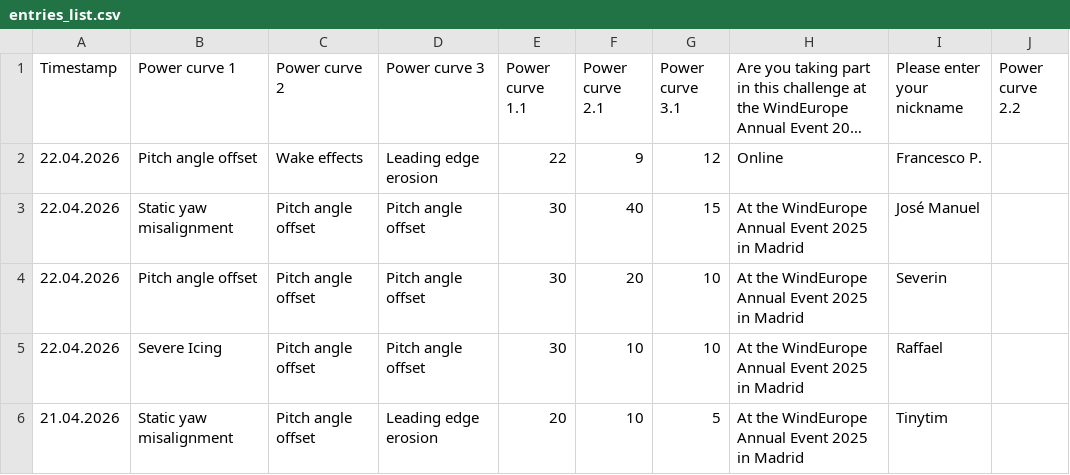
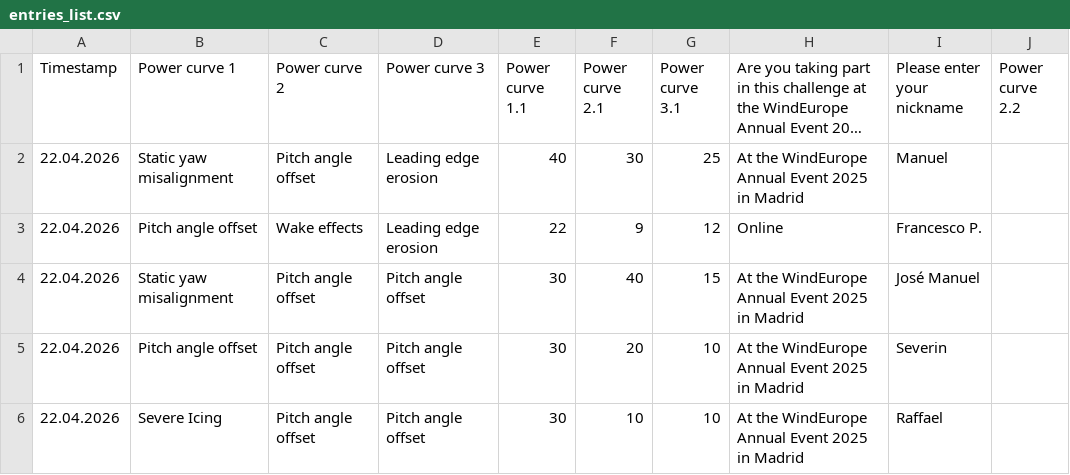
Before and after one commit to WeDoWind/ScoreBoard2, a CSV file: docs/entries_list.csv, drawn as a sheet; only a part is shown; the shorter side is filled out with more unchanged rows; long unchanged cells end in …; the diff names each change by its address in the sheet, - before the commit and + after, or states it on an @@ line.

Commit message:
Update rankings - 2026-04-22 10:09:30

```diff
--- a/docs/entries_list.csv
+++ b/docs/entries_list.csv
+row 2: 22.04.2026 | Static yaw misalignment | Pitch angle offset | Leading edge erosion | 40 | 30 | 25 | At the WindEurope Annual Event 2025 in Madrid | Manuel
```
